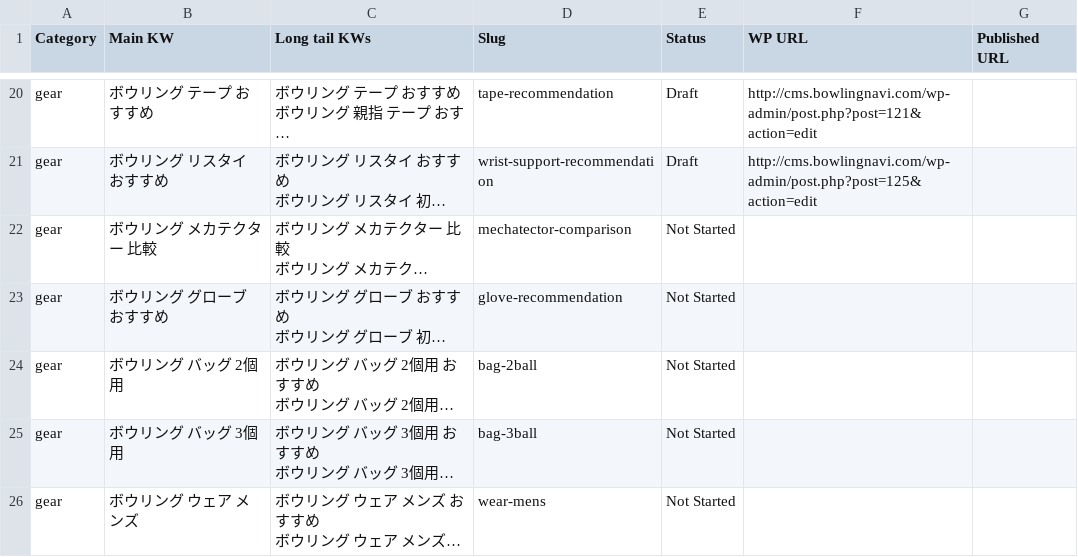
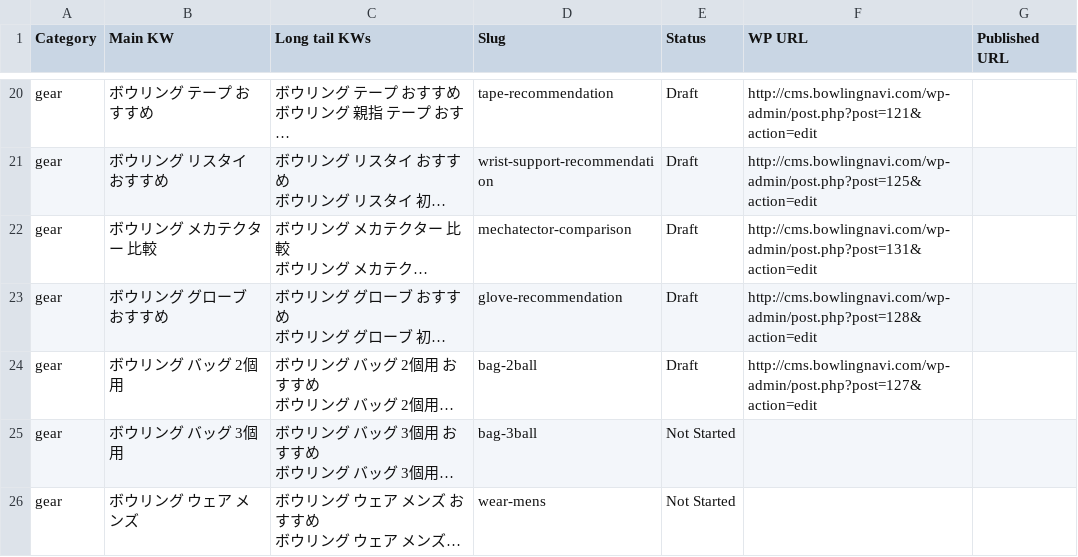
Before and after one commit to kurashn/BowlingNavi, a CSV file: content_pipeline.csv, drawn as a sheet; only a part is shown, gaps mark what is left out; long unchanged cells end in …; the diff names each change by its address in the sheet, - before the commit and + after, or states it on an @@ line.

Commit message:
chore: update status to Draft for today's 3 articles

```diff
--- a/content_pipeline.csv
+++ b/content_pipeline.csv
-E22:E24 (Status): Not Started
+E22:E24 (Status): Draft
-F22 (WP URL): (empty)
+F22 (WP URL): http://cms.bowlingnavi.com/wp-admin/post.php?post=131&action=edit
-F23 (WP URL): (empty)
+F23 (WP URL): http://cms.bowlingnavi.com/wp-admin/post.php?post=128&action=edit
-F24 (WP URL): (empty)
+F24 (WP URL): http://cms.bowlingnavi.com/wp-admin/post.php?post=127&action=edit
```
